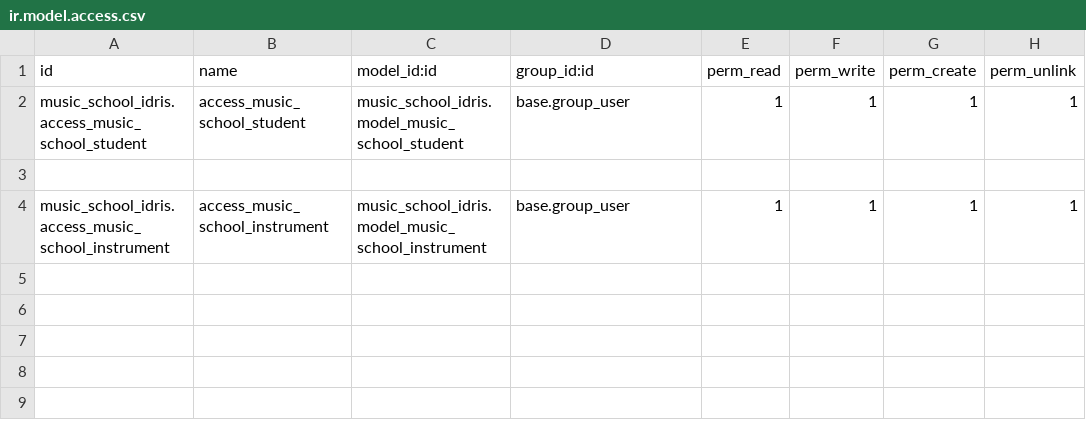
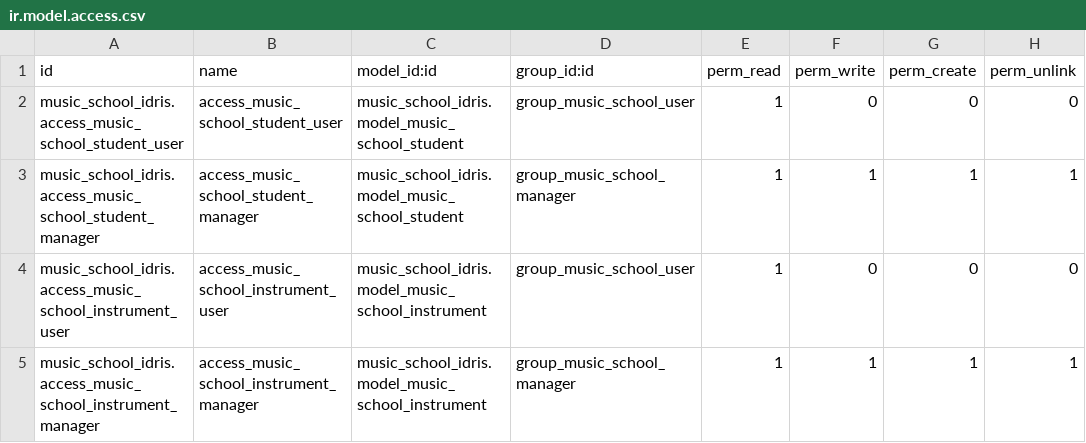
Before and after one commit to idris-domatix/cursoaeodoo2025, a CSV file: music_school_idris/security/ir.model.access.csv, drawn as a sheet.

```diff
--- a/music_school_idris/security/ir.model.access.csv
+++ b/music_school_idris/security/ir.model.access.csv
@@ -1,4 +1,5 @@
 id,name,model_id:id,group_id:id,perm_read,perm_write,perm_create,perm_unlink
-music_school_idris.access_music_school_student,access_music_school_student,music_school_idris.model_music_school_student,base.group_user,1,1,1,1
-
-music_school_idris.access_music_school_instrument,access_music_school_instrument,music_school_idris.model_music_school_instrument,base.group_user,1,1,1,1
+music_school_idris.access_music_school_student_user,access_music_school_student_user,music_school_idris.model_music_school_student,group_music_school_user,1,0,0,0
+music_school_idris.access_music_school_student_manager,access_music_school_student_manager,music_school_idris.model_music_school_student,group_music_school_manager,1,1,1,1
+music_school_idris.access_music_school_instrument_user,access_music_school_instrument_user,music_school_idris.model_music_school_instrument,group_music_school_user,1,0,0,0
+music_school_idris.access_music_school_instrument_manager,access_music_school_instrument_manager,music_school_idris.model_music_school_instrument,group_music_school_manager,1,1,1,1
```
Also changed, not shown: 5 other files.
